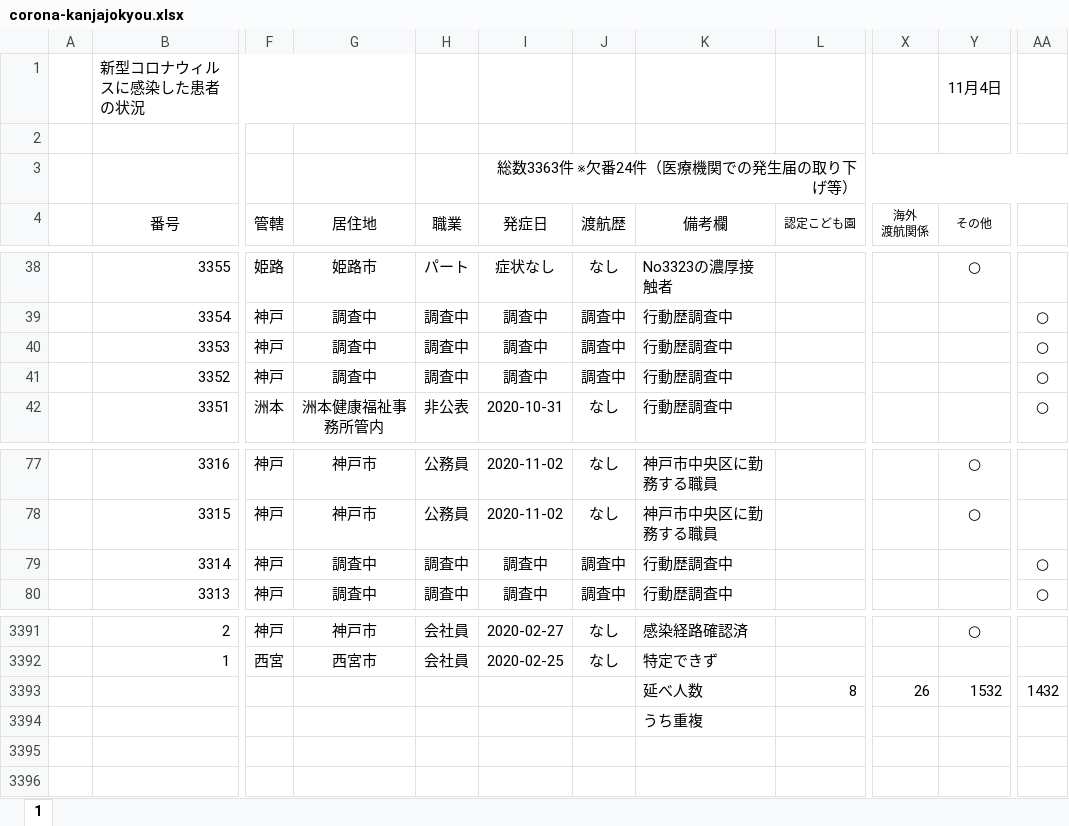
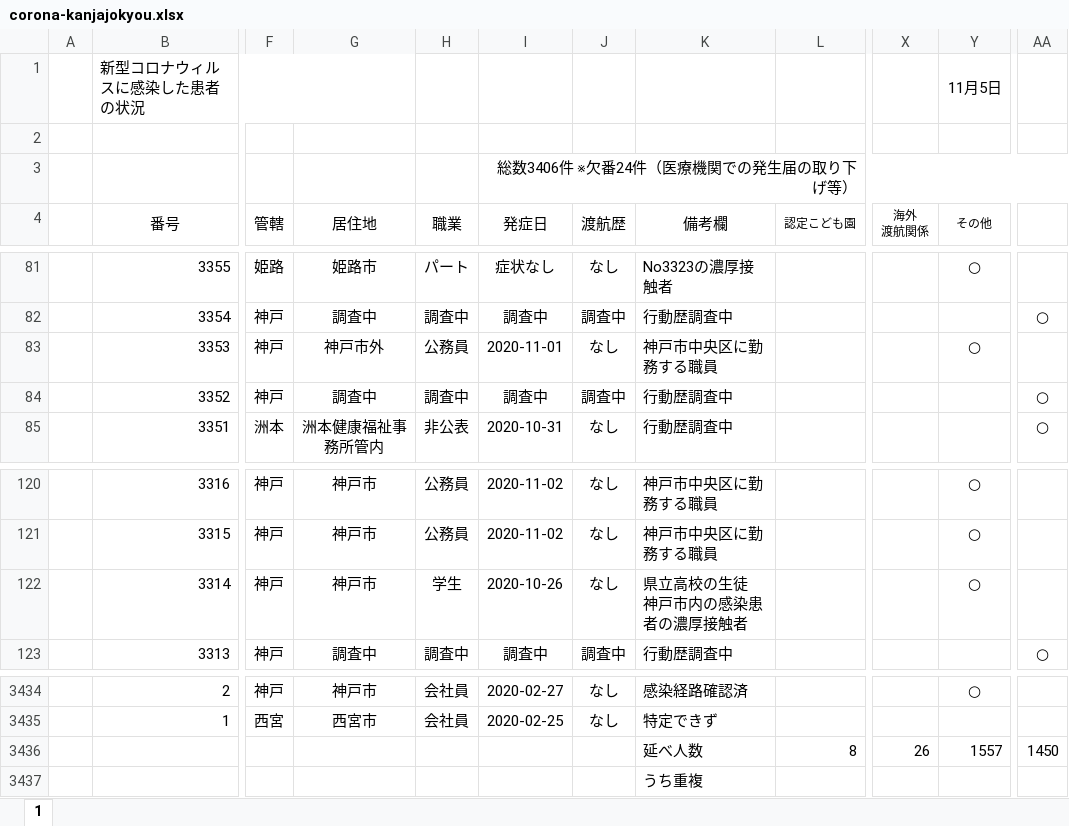
Before and after one commit to imabari/hyougo-covid19, an Excel workbook: corona-kanjajokyou.xlsx, sheet 1, drawn as a sheet; only a part is shown, gaps mark what is left out; values as stored, in another font and other column widths than the file's, no borders; conditional formats not drawn; addresses are those after the commit; ↵ is a line break in a cell; the diff covers the shown part only; the diff names each change by its address in the sheet, - before the commit and + after, or states it on an @@ line.

```diff
--- a/corona-kanjajokyou.xlsx (sheet 1)
+++ b/corona-kanjajokyou.xlsx (sheet 1)
-Y1 (その他): 11月4日
+Y1 (その他): 11月5日
-I3 (発症日): 総数3363件 ※欠番24件（医療機関での発生届の取り下げ等）
+I3 (発症日): 総数3406件 ※欠番24件（医療機関での発生届の取り下げ等）
-G83 (居住地): 調査中
+G83 (居住地): 神戸市外
-H83 (職業): 調査中
+H83 (職業): 公務員
-I83 (発症日): 調査中
+I83 (発症日): 2020-11-01
-J83 (渡航歴): 調査中
+J83 (渡航歴): なし
-K83 (備考欄): 行動歴調査中
+K83 (備考欄): 神戸市中央区に勤務する職員
-Y83 (その他): (empty)
+Y83 (その他): ○
-AA83: ○
+AA83: (empty)
-G122 (居住地): 調査中
+G122 (居住地): 神戸市
-H122 (職業): 調査中
+H122 (職業): 学生
-I122 (発症日): 調査中
+I122 (発症日): 2020-10-26
-J122 (渡航歴): 調査中
+J122 (渡航歴): なし
-K122 (備考欄): 行動歴調査中
+K122 (備考欄): 県立高校の生徒 ↵ 神戸市内の感染患者の濃厚接触者
-Y122 (その他): (empty)
+Y122 (その他): ○
-AA122: ○
+AA122: (empty)
-Y3436 (その他): 1532
+Y3436 (その他): 1557
-AA3436: 1432
+AA3436: 1450
```
Also changed, not shown: 43 added rows elsewhere in this sheet, formulas that keep their value, daily_kanja.xlsx, 3 other files.
